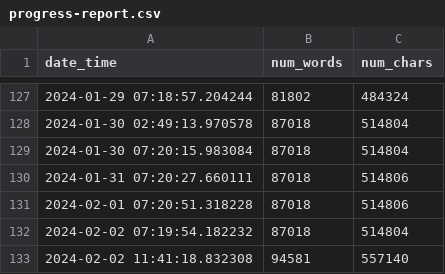
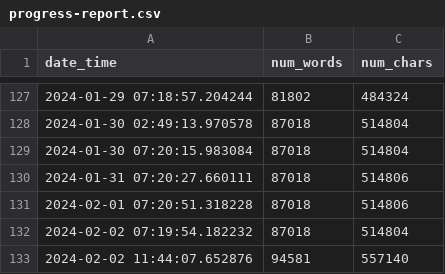
Before and after one commit to mbarbetti/phd-thesis-public, a CSV file: .github/data/progress-report.csv, drawn as a sheet; only a part is shown, gaps mark what is left out.

Commit message:
added latest progress report

```diff
--- a/.github/data/progress-report.csv
+++ b/.github/data/progress-report.csv
@@ -132,2 +132,2 @@ date_time,num_words,num_chars
 2024-02-02 07:19:54.182232,87018,514804
-2024-02-02 11:41:18.832308,94581,557140
+2024-02-02 11:44:07.652876,94581,557140
```
Also changed, not shown: 1 other file.
